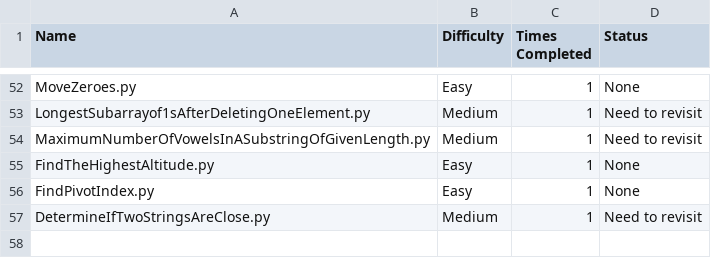
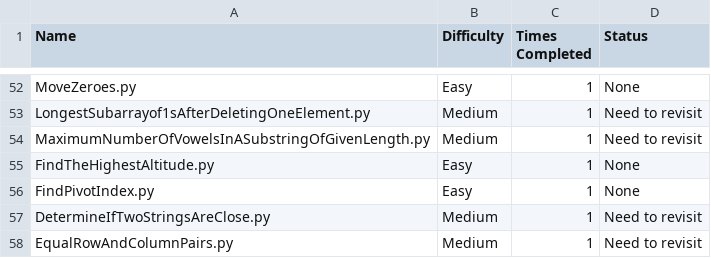
Before and after one commit to harrisonthayer04/neetcode, a CSV file: list.csv, drawn as a sheet; only a part is shown, gaps mark what is left out; the diff names each change by its address in the sheet, - before the commit and + after, or states it on an @@ line.

Commit message:
One difficult problem

```diff
--- a/list.csv
+++ b/list.csv
+row 58: EqualRowAndColumnPairs.py | Medium | 1 | Need to revisit
```
